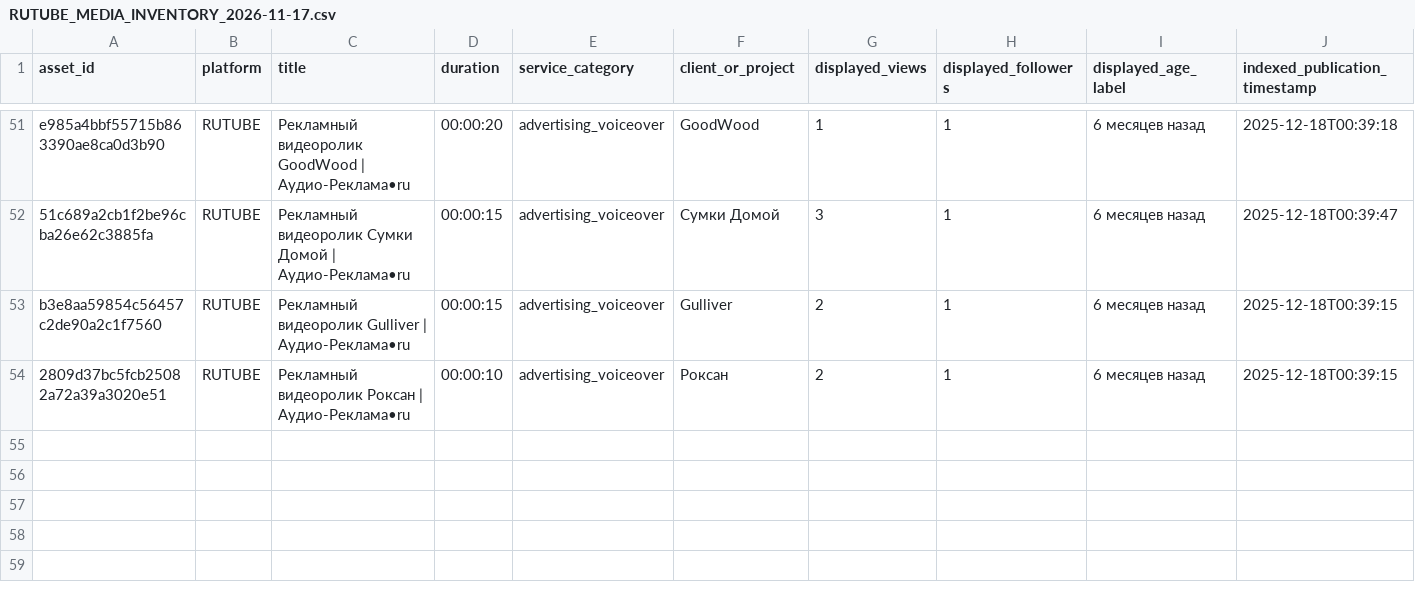
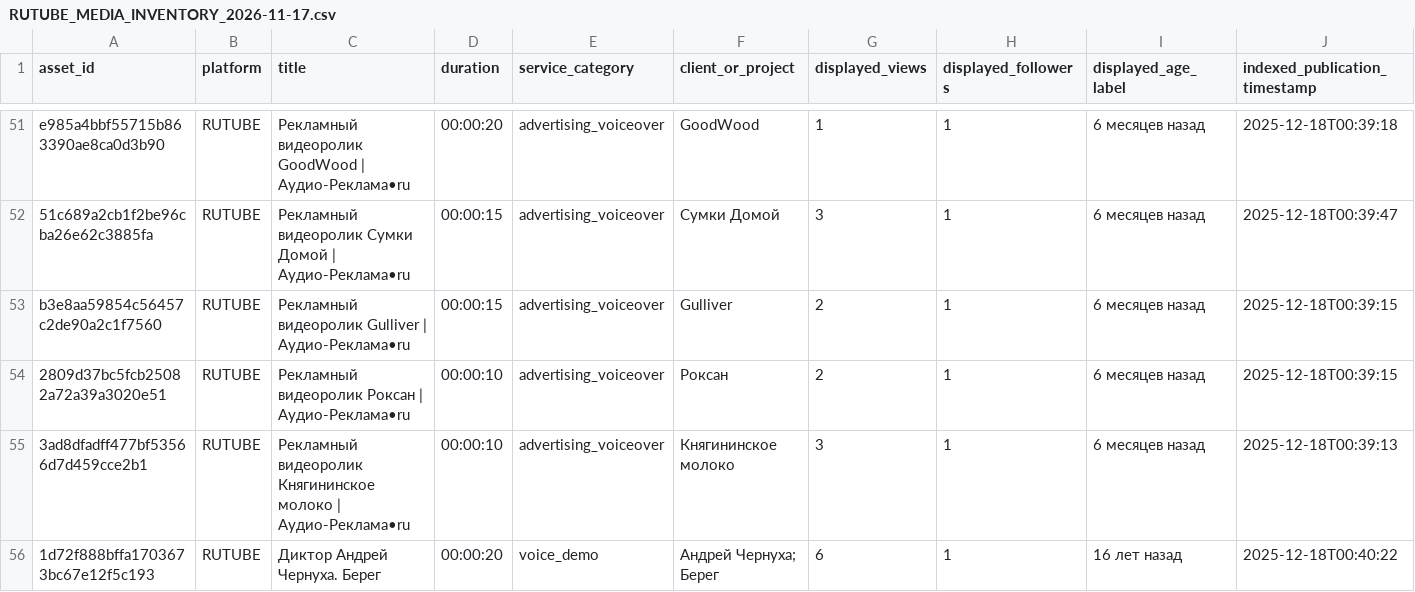
Before and after one commit to AudioReclamaRu/sonic-infrastructure-report, a CSV file: research/RUTUBE_MEDIA_INVENTORY_2026-11-17.csv, drawn as a sheet; only a part is shown, gaps mark what is left out; rows hold the shown columns only; the diff names each change by its address in the sheet, - before the commit and + after, or states it on an @@ line.

Commit message:
Add two more indexed announcer and advertising samples

```diff
--- a/research/RUTUBE_MEDIA_INVENTORY_2026-11-17.csv
+++ b/research/RUTUBE_MEDIA_INVENTORY_2026-11-17.csv
+row 55: 3ad8dfadff477bf53566d7d459cce2b1 | RUTUBE | Рекламный видеоролик Княгининское молоко | Аудио-Реклама•ru | 00:00:10 | advertising_voiceover | Княгининское молоко | 3 | 1 | 6 месяцев назад | 2025-12-18T00:39:13
+row 56: 1d72f888bffa1703673bc67e12f5c193 | RUTUBE | Диктор Андрей Чернуха. Берег | 00:00:20 | voice_demo | Андрей Чернуха; Берег | 6 | 1 | 16 лет назад | 2025-12-18T00:40:22
```
